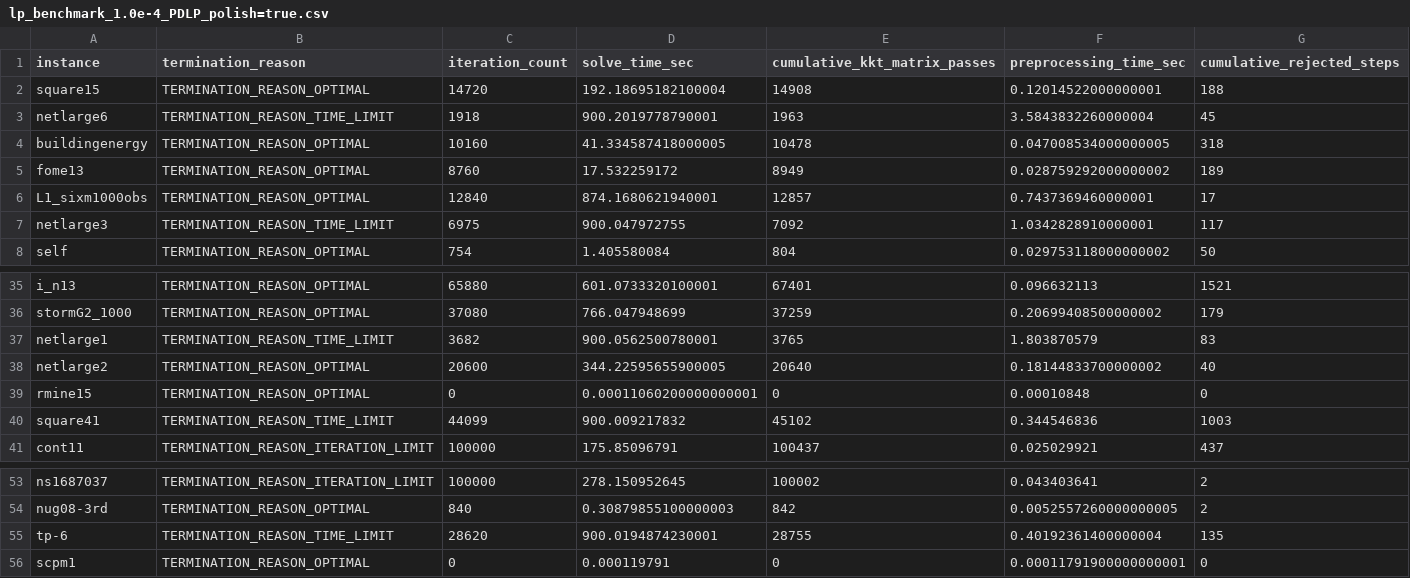
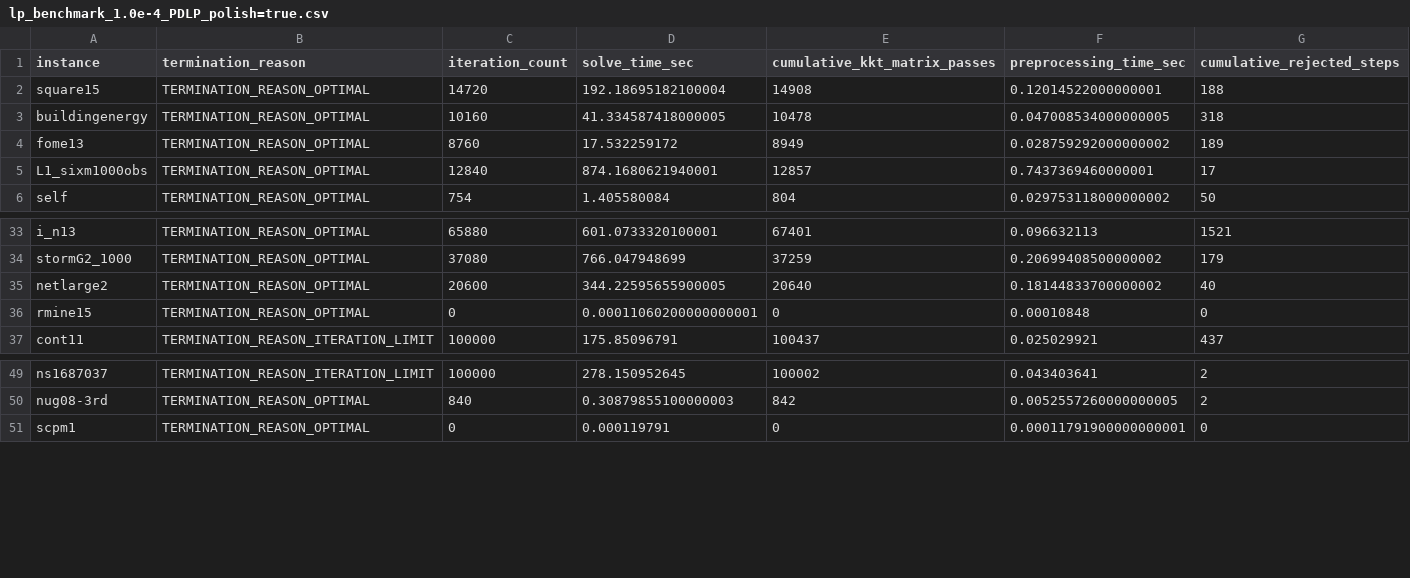
Before and after one commit to TheodorAT/MasterThesisCpp, a CSV file: benchmarking_results/remote_benchmark_results/lp_benchmark_1.0e-4_PDLP_polish=true.csv, drawn as a sheet; only a part is shown, gaps mark what is left out; the diff names each change by its address in the sheet, - before the commit and + after, or states it on an @@ line.

```diff
--- a/benchmarking_results/remote_benchmark_results/lp_benchmark_1.0e-4_PDLP_polish=true.csv
+++ b/benchmarking_results/remote_benchmark_results/lp_benchmark_1.0e-4_PDLP_polish=true.csv
-row 3: netlarge6 | TERMINATION_REASON_TIME_LIMIT | 1918 | 900.2019778790001 | 1963 | 3.5843832260000004 | 45
-row 7: netlarge3 | TERMINATION_REASON_TIME_LIMIT | 6975 | 900.047972755 | 7092 | 1.0342828910000001 | 117
-row 37: netlarge1 | TERMINATION_REASON_TIME_LIMIT | 3682 | 900.0562500780001 | 3765 | 1.803870579 | 83
-row 40: square41 | TERMINATION_REASON_TIME_LIMIT | 44099 | 900.009217832 | 45102 | 0.344546836 | 1003
-row 55: tp-6 | TERMINATION_REASON_TIME_LIMIT | 28620 | 900.0194874230001 | 28755 | 0.40192361400000004 | 135
```
Also changed, not shown: 2 other files.
